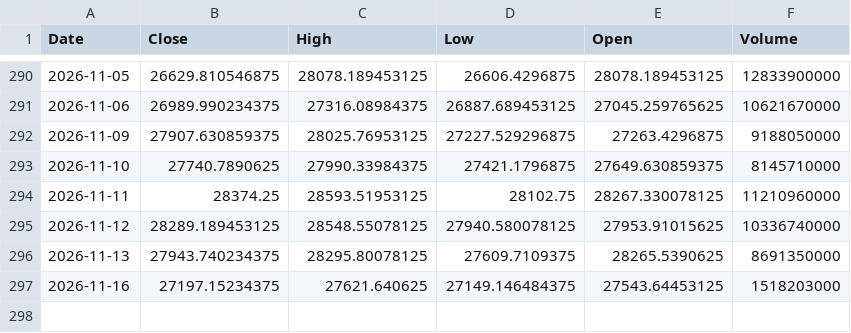
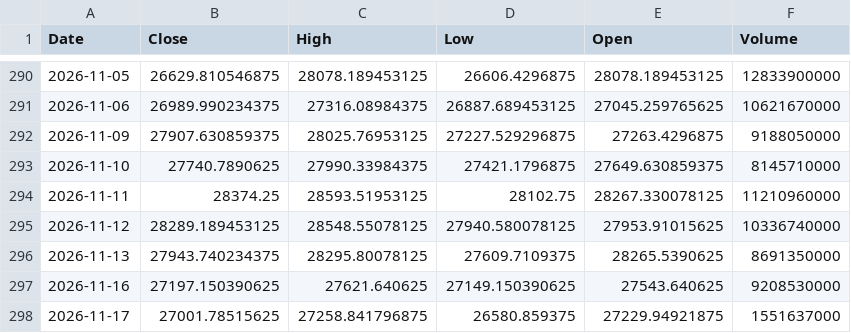
Before and after one commit to bentusk-BT/apex-trade-lab-v2, a CSV file: outputs/cache/NDX_cache.csv, drawn as a sheet; only a part is shown, gaps mark what is left out.

```diff
--- a/outputs/cache/NDX_cache.csv
+++ b/outputs/cache/NDX_cache.csv
@@ -296,2 +296,3 @@ Date,Close,High,Low,Open,Volume
 2026-11-13,27943.740234375,28295.80078125,27609.7109375,28265.5390625,8691350000
-2026-11-16,27197.15234375,27621.640625,27149.146484375,27543.64453125,1518203000
+2026-11-16,27197.150390625,27621.640625,27149.150390625,27543.640625,9208530000
+2026-11-17,27001.78515625,27258.841796875,26580.859375,27229.94921875,1551637000
```
Also changed, not shown: outputs/cache/QQQ_cache.csv, outputs/cache/SQQQ_cache.csv, 7 other files.
